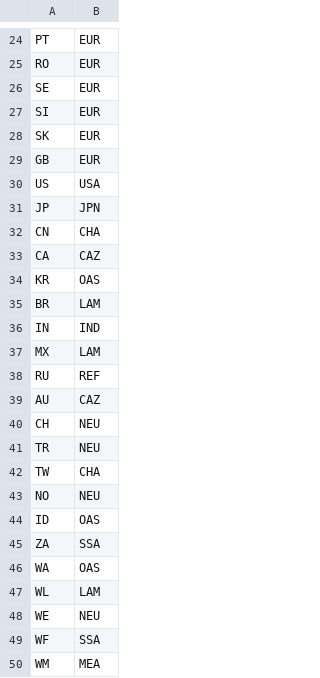
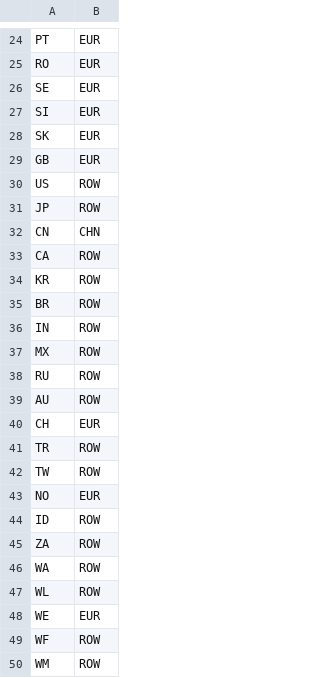
Before and after one commit to RitaMaestri/reformat_EXIOBASE, a CSV file: example/map_regions.csv, drawn as a sheet; only a part is shown, gaps mark what is left out; the diff names each change by its address in the sheet, - before the commit and + after, or states it on an @@ line.

```diff
--- a/example/map_regions.csv
+++ b/example/map_regions.csv
-B30: USA
+B30: ROW
-B31: JPN
+B31: ROW
-B32: CHA
+B32: CHN
-B33: CAZ
+B33: ROW
-B34: OAS
+B34: ROW
-B35: LAM
+B35: ROW
-B36: IND
+B36: ROW
-B37: LAM
+B37: ROW
-B38: REF
+B38: ROW
-B39: CAZ
+B39: ROW
-B40: NEU
+B40: EUR
-B41: NEU
+B41: ROW
-B42: CHA
+B42: ROW
-B43: NEU
+B43: EUR
-B44: OAS
+B44: ROW
-B45: SSA
+B45: ROW
-B46: OAS
+B46: ROW
-B47: LAM
+B47: ROW
-B48: NEU
+B48: EUR
-B49: SSA
+B49: ROW
-B50: MEA
+B50: ROW
```
Also changed, not shown: example/map_sectors.csv, 1 other file.
